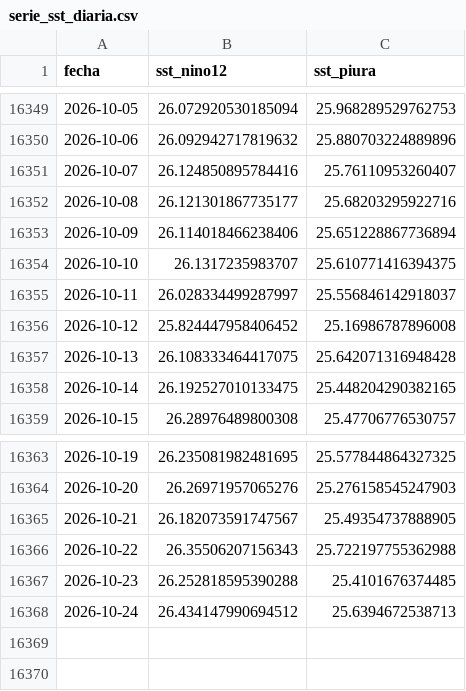
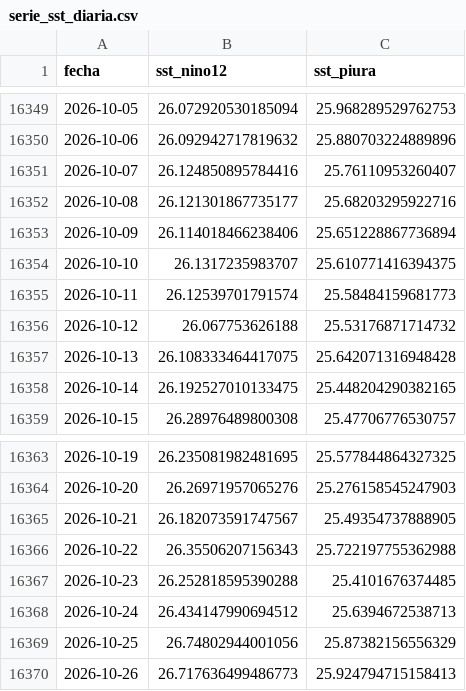
Before and after one commit to Star-dust25/pulso, a CSV file: backend/data/datos/serie_sst_diaria.csv, drawn as a sheet; only a part is shown, gaps mark what is left out.

```diff
--- a/backend/data/datos/serie_sst_diaria.csv
+++ b/backend/data/datos/serie_sst_diaria.csv
@@ -16354,4 +16354,4 @@ fecha,sst_nino12,sst_piura
 2026-10-10,26.1317235983707,25.610771416394375
-2026-10-11,26.028334499287997,25.556846142918037
-2026-10-12,25.824447958406452,25.16986787896008
+2026-10-11,26.12539701791574,25.58484159681773
+2026-10-12,26.067753626188,25.53176871714732
 2026-10-13,26.108333464417075,25.642071316948428
@@ -16368 +16368,3 @@ fecha,sst_nino12,sst_piura
 2026-10-24,26.434147990694512,25.6394672538713
+2026-10-25,26.74802944001056,25.87382156556329
+2026-10-26,26.717636499486773,25.924794715158413
```
Also changed, not shown: backend/data/datos/serie_reservorios.csv, backend/data/datos/serie_sst.csv, 5 other files.
